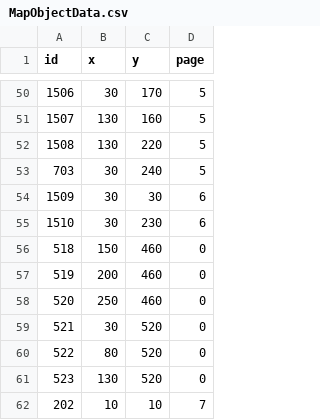
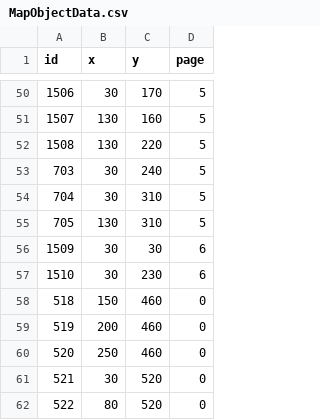
Before and after one commit to kimgyuchang/Dungreed_PortPolio, a CSV file: TeamDun/WindowAPI/Data/MapObjectData.csv, drawn as a sheet; only a part is shown, gaps mark what is left out; the shorter side is filled out with more unchanged rows.

```diff
--- a/TeamDun/WindowAPI/Data/MapObjectData.csv
+++ b/TeamDun/WindowAPI/Data/MapObjectData.csv
@@ -53,2 +53,4 @@ id,x,y,page
 703,30,240,5
+704,30,310,5
+705,130,310,5
 1509,30,30,6
```
Also changed, not shown: TeamDun/WindowAPI/Data/ObjectData.csv, 34 other files.
